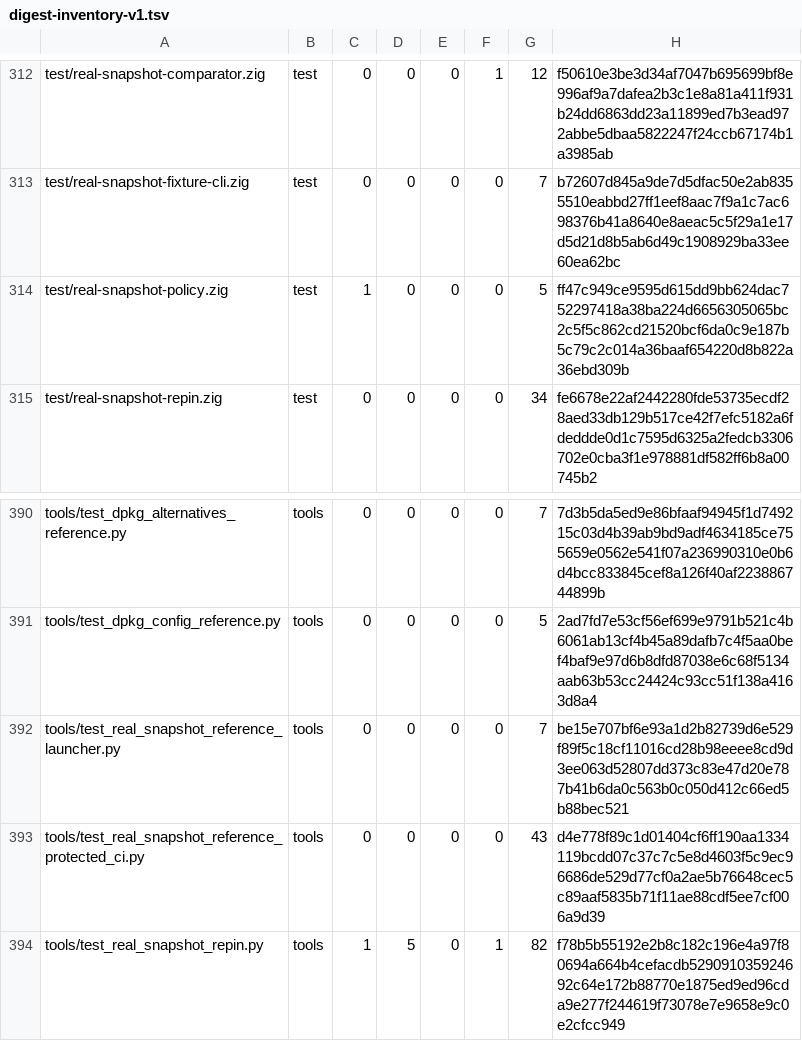
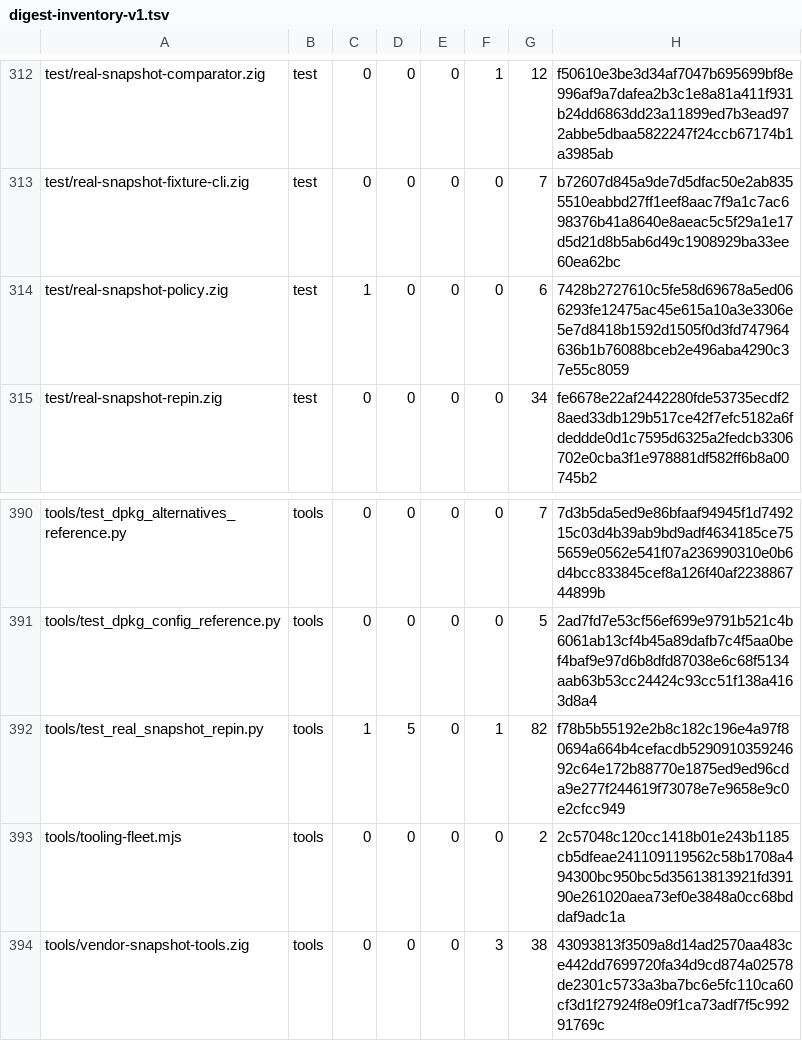
Before and after one commit to cataggar/debz, a TSV file: security/digest-inventory-v1.tsv, drawn as a sheet; only a part is shown, gaps mark what is left out; the shorter side is filled out with more unchanged rows.

```diff
--- a/security/digest-inventory-v1.tsv
+++ b/security/digest-inventory-v1.tsv
@@ -313,3 +313,3 @@ test/real-snapshot-comparator.zig	test	0	0	0	1	12	f50610e3be3d34af7047b695699bf8
 test/real-snapshot-fixture-cli.zig	test	0	0	0	0	7	b72607d845a9de7d5dfac50e2ab8355510eabbd27ff1eef8aac7f9a1c7ac698376b41a8640e8aeac5c5f29a1e17d5d21d8b5ab6d49c1908929ba33ee60ea62bc
-test/real-snapshot-policy.zig	test	1	0	0	0	5	ff47c949ce9595d615dd9bb624dac752297418a38ba224d6656305065bc2c5f5c862cd21520bcf6da0c9e187b5c79c2c014a36baaf654220d8b822a36ebd309b
+test/real-snapshot-policy.zig	test	1	0	0	0	6	7428b2727610c5fe58d69678a5ed066293fe12475ac45e615a10a3e3306e5e7d8418b1592d1505f0d3fd747964636b1b76088bceb2e496aba4290c37e55c8059
 test/real-snapshot-repin.zig	test	0	0	0	0	34	fe6678e22af2442280fde53735ecdf28aed33db129b517ce42f7efc5182a6fdeddde0d1c7595d6325a2fedcb3306702e0cba3f1e978881df582ff6b8a00745b2
@@ -391,4 +391,2 @@ tools/test_dpkg_alternatives_reference.py	tools	0	0	0	0	7	7d3b5da5ed9e86bfaaf949
 tools/test_dpkg_config_reference.py	tools	0	0	0	0	5	2ad7fd7e53cf56ef699e9791b521c4b6061ab13cf4b45a89dafb7c4f5aa0bef4baf9e97d6b8dfd87038e6c68f5134aab63b53cc24424c93cc51f138a4163d8a4
-tools/test_real_snapshot_reference_launcher.py	tools	0	0	0	0	7	be15e707bf6e93a1d2b82739d6e529f89f5c18cf11016cd28b98eeee8cd9d3ee063d52807dd373c83e47d20e787b41b6da0c563b0c050d412c66ed5b88bec521
-tools/test_real_snapshot_reference_protected_ci.py	tools	0	0	0	0	43	d4e778f89c1d01404cf6ff190aa1334119bcdd07c37c7c5e8d4603f5c9ec96686de529d77cf0a2ae5b76648cec5c89aaf5835b71f11ae88cdf5ee7cf006a9d39
 tools/test_real_snapshot_repin.py	tools	1	5	0	1	82	f78b5b55192e2b8c182c196e4a97f80694a664b4cefacdb529091035924692c64e172b88770e1875ed9ed96cda9e277f244619f73078e7e9658e9c0e2cfcc949
```
Also changed, not shown: 6 other files.
